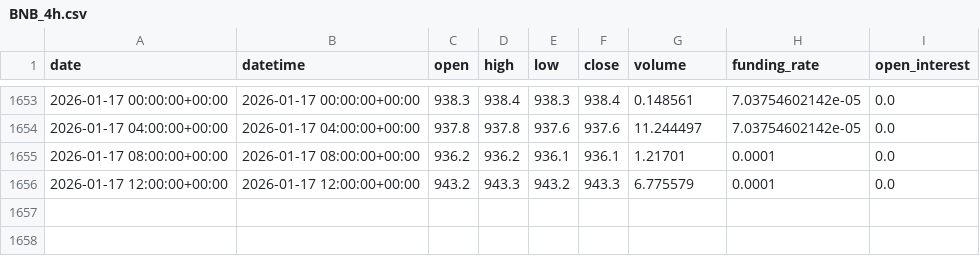
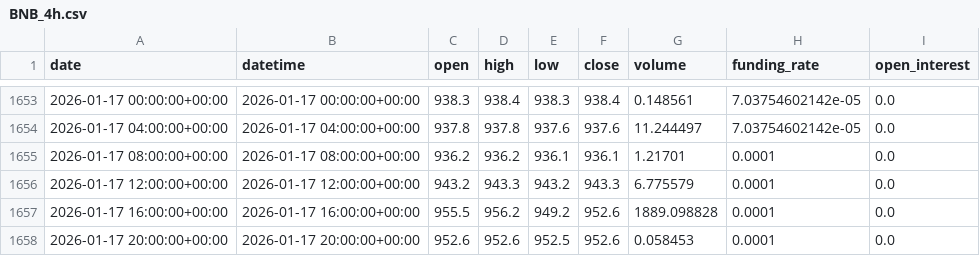
Before and after one commit to zhqin020/ai-crypto-agent, a CSV file: csv_data/BNB_4h.csv, drawn as a sheet; only a part is shown, gaps mark what is left out; the diff names each change by its address in the sheet, - before the commit and + after, or states it on an @@ line.

```diff
--- a/csv_data/BNB_4h.csv
+++ b/csv_data/BNB_4h.csv
+row 1657: 2026-01-17 16:00:00+00:00 | 2026-01-17 16:00:00+00:00 | 955.5 | 956.2 | 949.2 | 952.6 | 1889.098828 | 0.0001 | 0.0
+row 1658: 2026-01-17 20:00:00+00:00 | 2026-01-17 20:00:00+00:00 | 952.6 | 952.6 | 952.5 | 952.6 | 0.058453 | 0.0001 | 0.0
```
Also changed, not shown: signals/BNB_4h_signals.csv, signals/BTC_4h_signals.csv, 21 other files.
